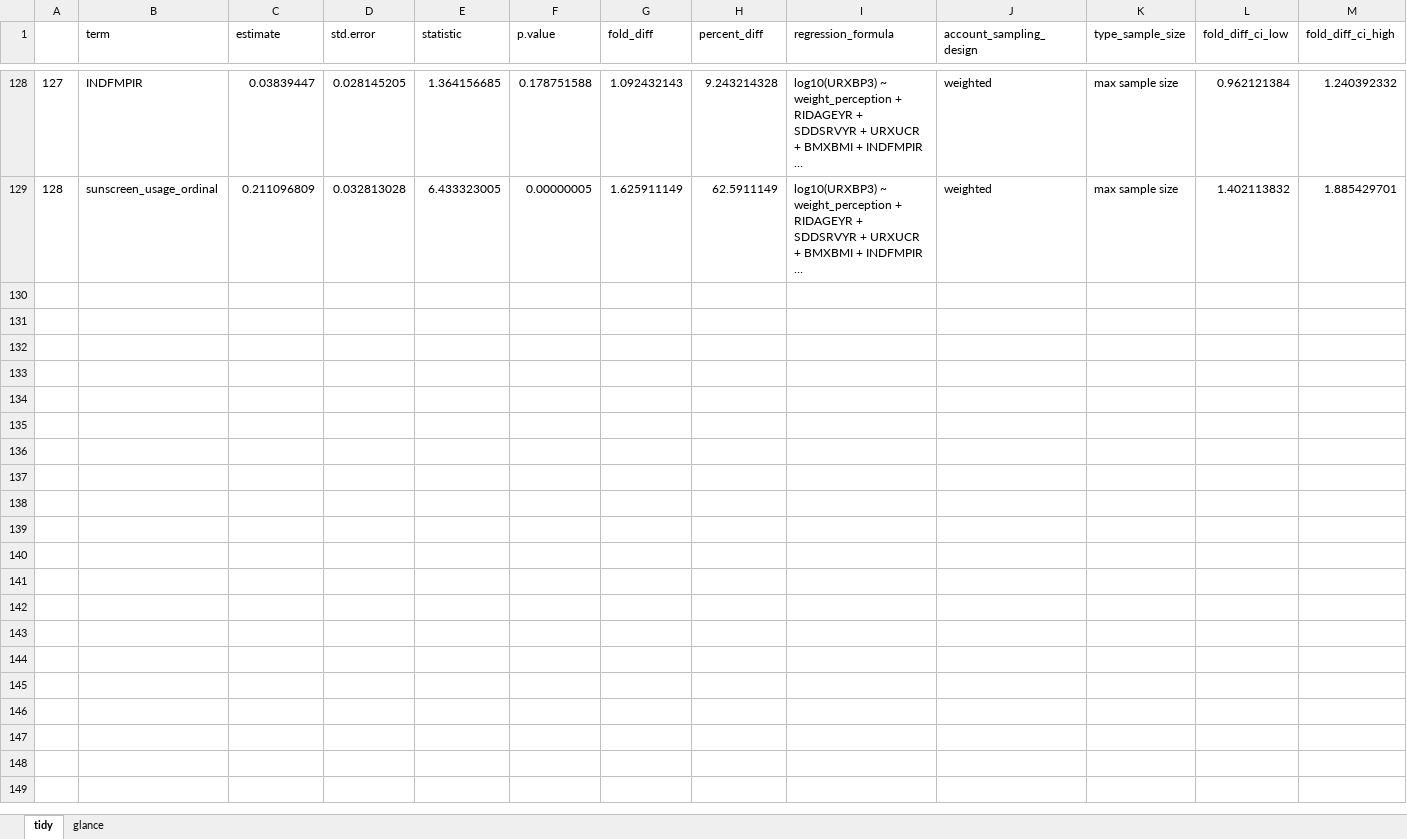
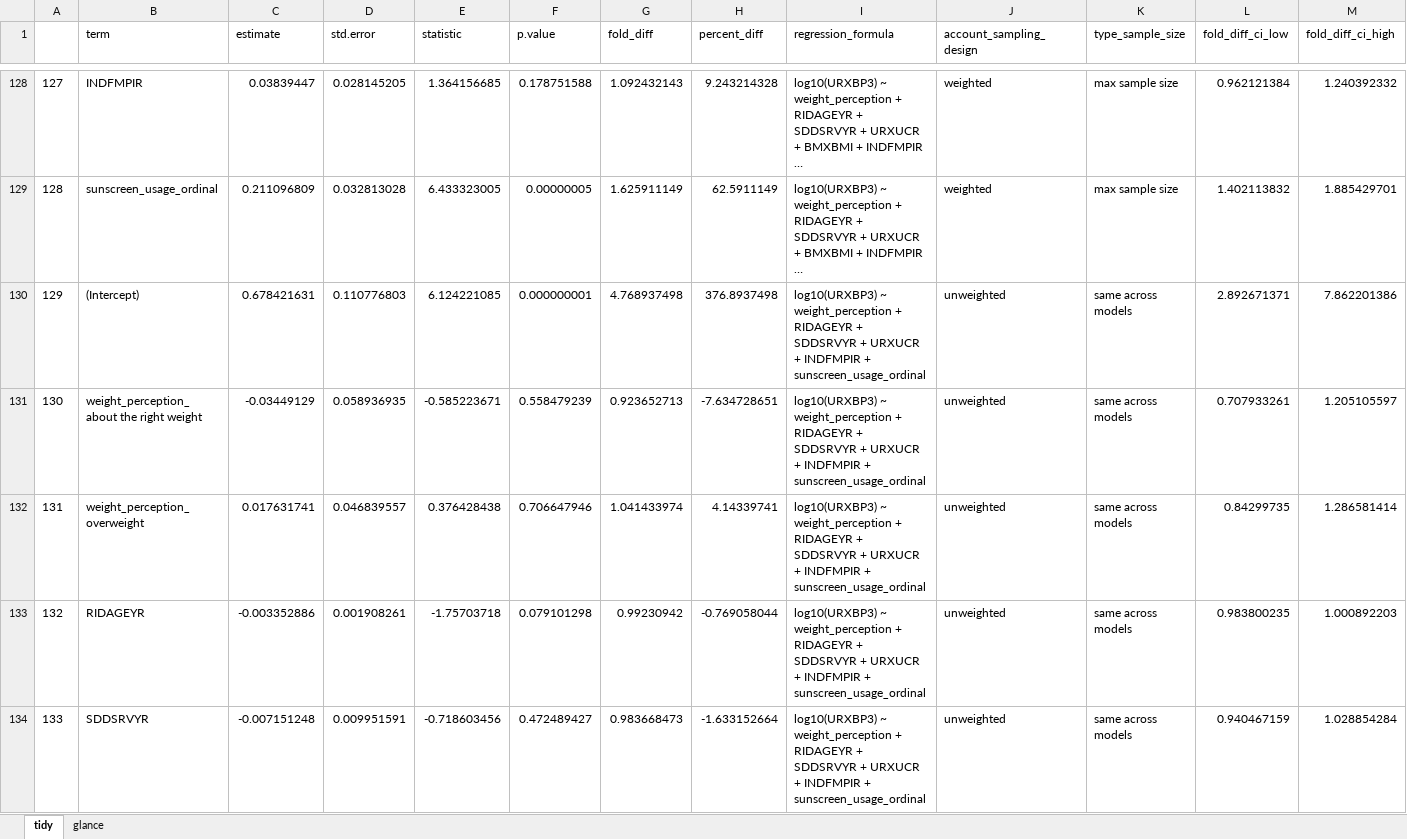
Before and after one commit to vynguyen92/weight_perception_bp3, an Excel workbook: regressions_non_hispanic_black_women.xlsx, sheet tidy, drawn as a sheet; only a part is shown, gaps mark what is left out; long unchanged cells end in …; values as stored, in another font and other column widths than the file's, no borders; rows hold the shown columns only; the diff covers the shown part only; the diff names each change by its address in the sheet, - before the commit and + after, or states it on an @@ line.

```diff
--- a/regressions_non_hispanic_black_women.xlsx (sheet tidy)
+++ b/regressions_non_hispanic_black_women.xlsx (sheet tidy)
+row 130: 129 | (Intercept) | 0.678421631 | 0.110776803 | 6.124221085 | 0.000000001 | 4.768937498 | 376.8937498 | log10(URXBP3) ~ weight_perception + RIDAGEYR + SDDSRVYR + URXUCR + INDFMPIR + sunscreen_usage_ordinal | unweighted | same across models | 2.892671371 | 7.862201386
+row 131: 130 | weight_perception_about the right weight | -0.03449129 | 0.058936935 | -0.585223671 | 0.558479239 | 0.923652713 | -7.634728651 | log10(URXBP3) ~ weight_perception + RIDAGEYR + SDDSRVYR + URXUCR + INDFMPIR + sunscreen_usage_ordinal | unweighted | same across models | 0.707933261 | 1.205105597
+row 132: 131 | weight_perception_overweight | 0.017631741 | 0.046839557 | 0.376428438 | 0.706647946 | 1.041433974 | 4.14339741 | log10(URXBP3) ~ weight_perception + RIDAGEYR + SDDSRVYR + URXUCR + INDFMPIR + sunscreen_usage_ordinal | unweighted | same across models | 0.84299735 | 1.286581414
+row 133: 132 | RIDAGEYR | -0.003352886 | 0.001908261 | -1.75703718 | 0.079101298 | 0.99230942 | -0.769058044 | log10(URXBP3) ~ weight_perception + RIDAGEYR + SDDSRVYR + URXUCR + INDFMPIR + sunscreen_usage_ordinal | unweighted | same across models | 0.983800235 | 1.000892203
+row 134: 133 | SDDSRVYR | -0.007151248 | 0.009951591 | -0.718603456 | 0.472489427 | 0.983668473 | -1.633152664 | log10(URXBP3) ~ weight_perception + RIDAGEYR + SDDSRVYR + URXUCR + INDFMPIR + sunscreen_usage_ordinal | unweighted | same across models | 0.940467159 | 1.028854284
```
Also changed, not shown: 27 added rows elsewhere in this sheet, sheet glance, regressions_all_nhanes_women.xlsx, 57 other files.
